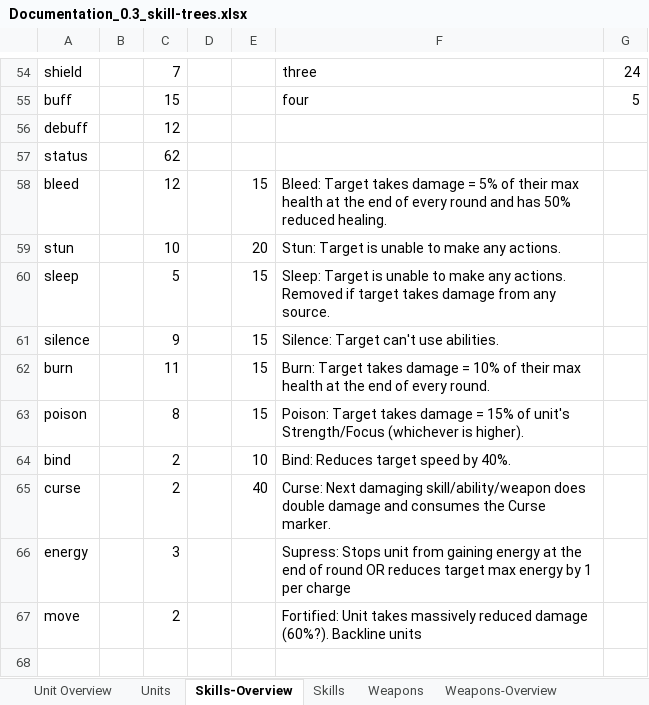
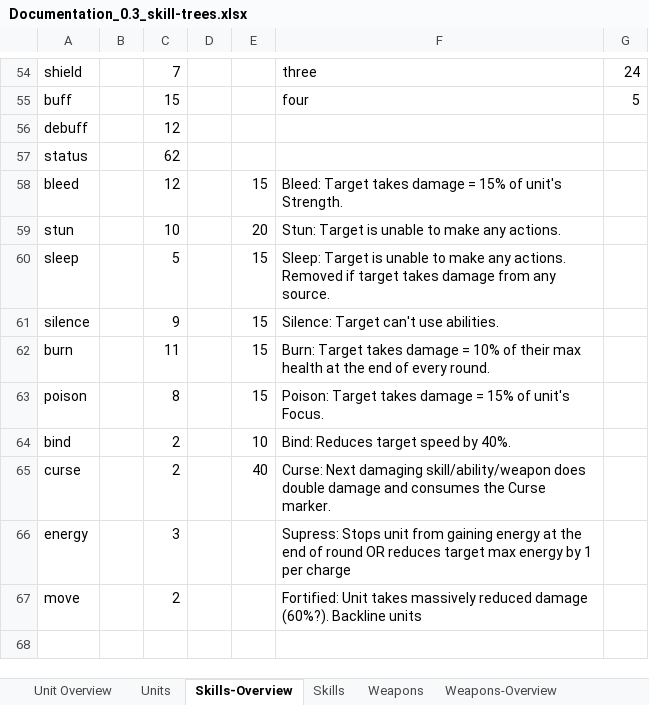
Before and after one commit to dtm32/monogame-project, an Excel workbook: Documentation_0.3_skill-trees.xlsx, sheet Skills-Overview, drawn as a sheet; only a part is shown, gaps mark what is left out; values as stored, in another font and other column widths than the file's, no borders; the diff names each change by its address in the sheet, - before the commit and + after, or states it on an @@ line.

```diff
--- a/Documentation_0.3_skill-trees.xlsx (sheet Skills-Overview)
+++ b/Documentation_0.3_skill-trees.xlsx (sheet Skills-Overview)
-F58: …damage = 5% of their max health at the end of every round and has 50% reduced healing.
+F58: …damage = 15% of unit's Strength.
-F63: …of unit's Strength/Focus (whichever is higher).
+F63: …of unit's Focus.
```
Also changed, not shown: 10 other files.
